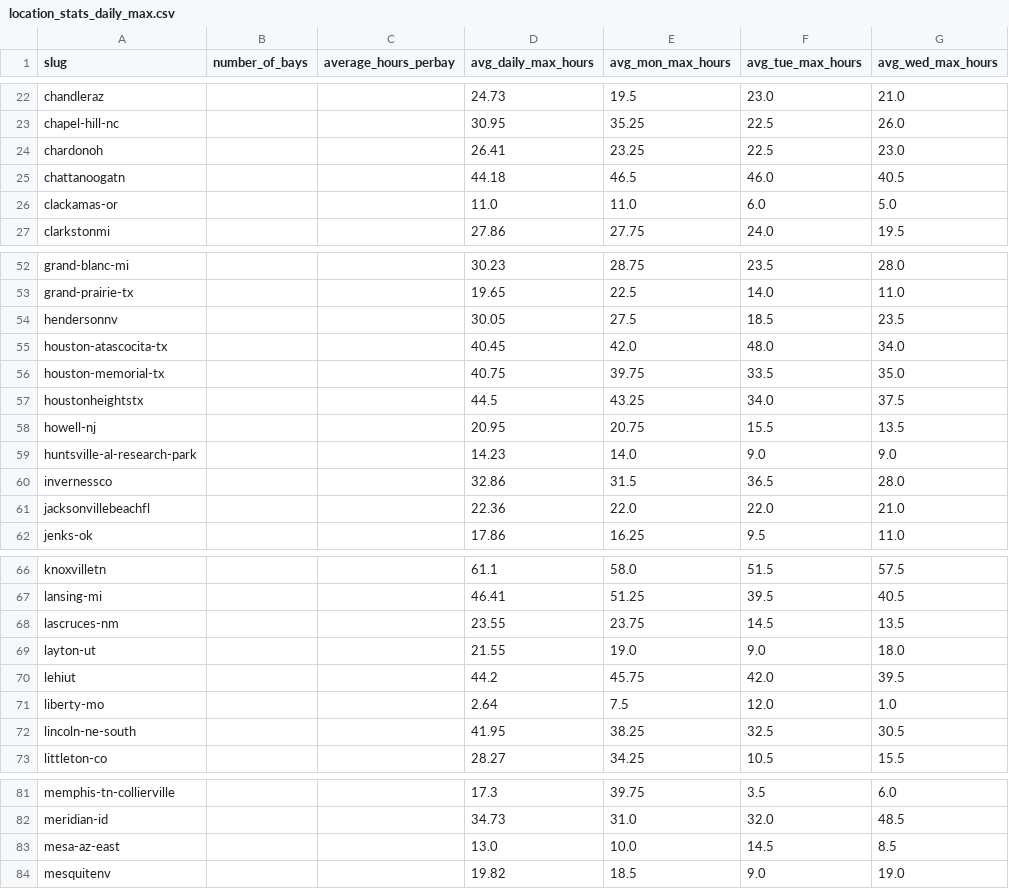
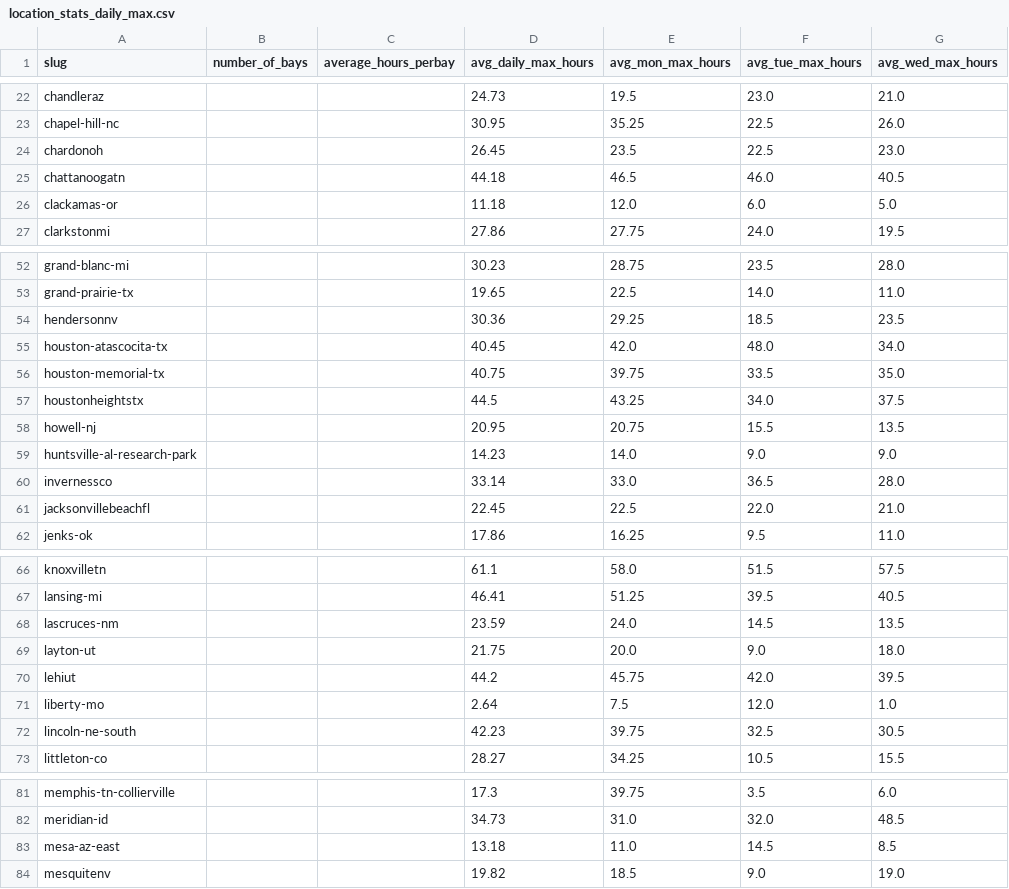
Before and after one commit to jwclark94/backninescrape, a CSV file: location_stats_daily_max.csv, drawn as a sheet; only a part is shown, gaps mark what is left out; the diff covers the shown part only; the diff names each change by its address in the sheet, - before the commit and + after, or states it on an @@ line.

```diff
--- a/location_stats_daily_max.csv
+++ b/location_stats_daily_max.csv
-D24 (avg_daily_max_hours): 26.41
+D24 (avg_daily_max_hours): 26.45
-E24 (avg_mon_max_hours): 23.25
+E24 (avg_mon_max_hours): 23.5
-D26 (avg_daily_max_hours): 11.0
+D26 (avg_daily_max_hours): 11.18
-E26 (avg_mon_max_hours): 11.0
+E26 (avg_mon_max_hours): 12.0
-D54 (avg_daily_max_hours): 30.05
+D54 (avg_daily_max_hours): 30.36
-E54 (avg_mon_max_hours): 27.5
+E54 (avg_mon_max_hours): 29.25
-D60 (avg_daily_max_hours): 32.86
+D60 (avg_daily_max_hours): 33.14
-E60 (avg_mon_max_hours): 31.5
+E60 (avg_mon_max_hours): 33.0
-D61 (avg_daily_max_hours): 22.36
+D61 (avg_daily_max_hours): 22.45
-E61 (avg_mon_max_hours): 22.0
+E61 (avg_mon_max_hours): 22.5
-D68 (avg_daily_max_hours): 23.55
+D68 (avg_daily_max_hours): 23.59
-E68 (avg_mon_max_hours): 23.75
+E68 (avg_mon_max_hours): 24.0
-D69 (avg_daily_max_hours): 21.55
+D69 (avg_daily_max_hours): 21.75
-E69 (avg_mon_max_hours): 19.0
+E69 (avg_mon_max_hours): 20.0
-D72 (avg_daily_max_hours): 41.95
+D72 (avg_daily_max_hours): 42.23
-E72 (avg_mon_max_hours): 38.25
+E72 (avg_mon_max_hours): 39.75
-D83 (avg_daily_max_hours): 13.0
+D83 (avg_daily_max_hours): 13.18
-E83 (avg_mon_max_hours): 10.0
+E83 (avg_mon_max_hours): 11.0
```
Also changed, not shown: 8 edited cells elsewhere in this file, booked_hours_daily_max.csv.
